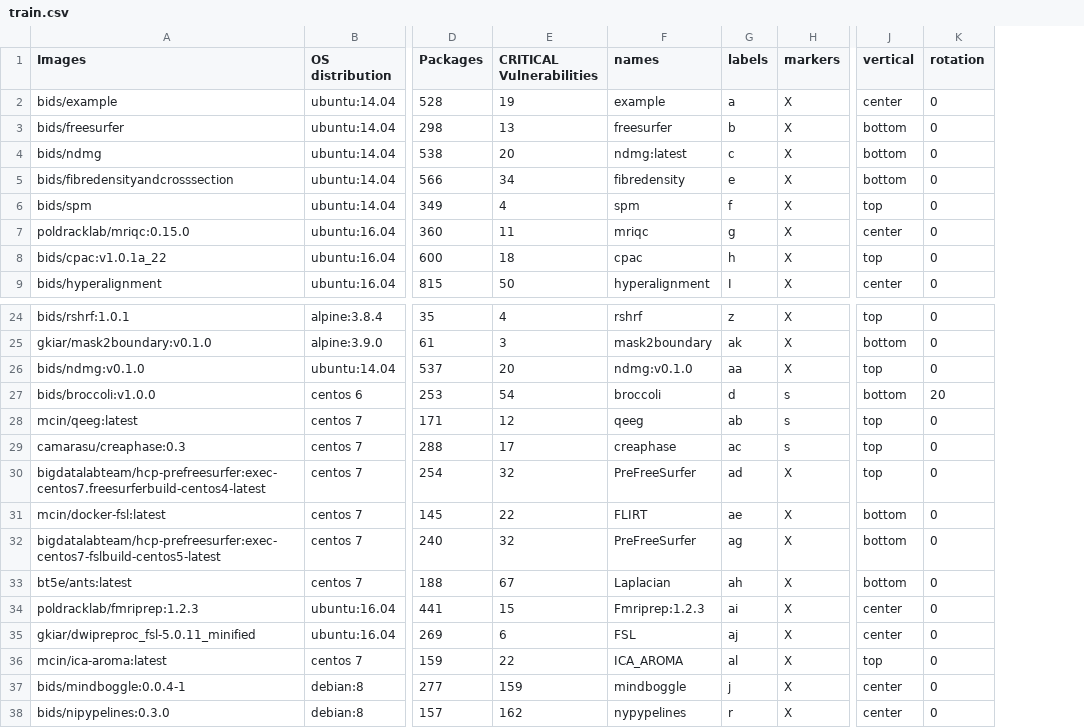
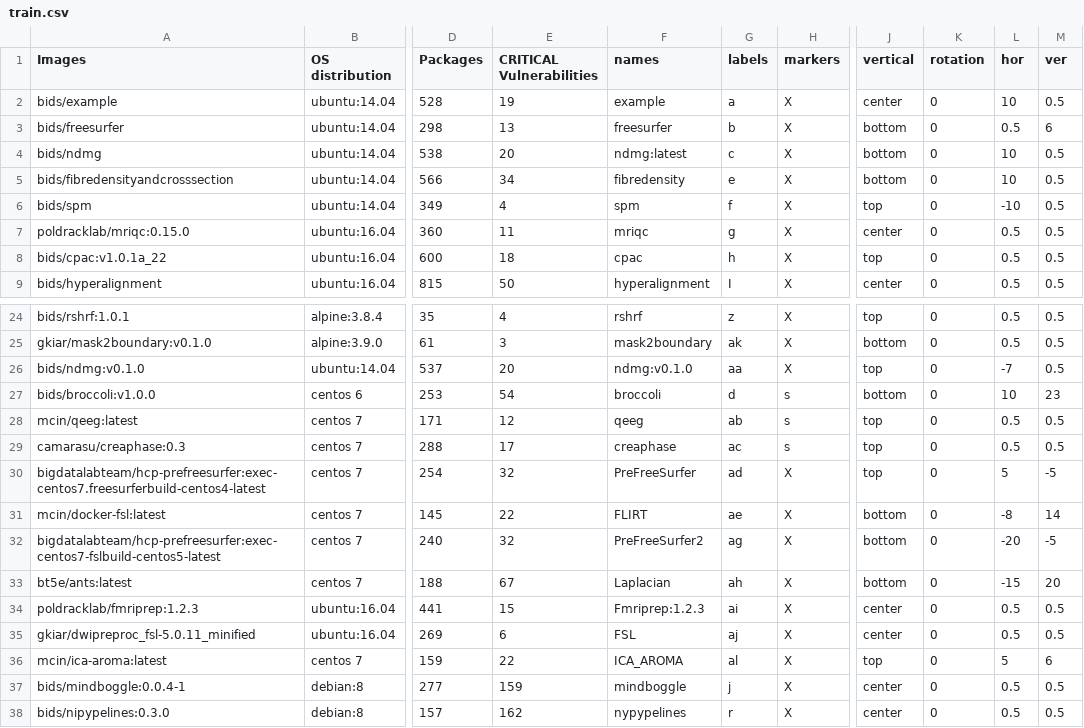
Before and after one commit to big-data-lab-team/container-vulnerabilities-paper, a CSV file: train.csv, drawn as a sheet; only a part is shown, gaps mark what is left out; the diff names each change by its address in the sheet, - before the commit and + after, or states it on an @@ line.

```diff
--- a/train.csv
+++ b/train.csv
+column L (hor), rows 2-9: 10 | 0.5 | 10 | 10 | -10 | 0.5 | 0.5 | 0.5; rows 24-38: 0.5 | 0.5 | -7 | 10 | 0.5 | 0.5 | 5 | -8 | -20 | -15 | 0.5 | 0.5 | 5 | 0.5 | 0.5
+column M (ver), rows 2-9: 0.5 | 6 | 0.5 | 0.5 | 0.5 | 0.5 | 0.5 | 0.5; rows 24-38: 0.5 | 0.5 | 0.5 | 23 | 0.5 | 0.5 | -5 | 14 | -5 | 20 | 0.5 | 0.5 | 6 | 0.5 | 0.5
-K27 (rotation): 20
+K27 (rotation): 0
-F32 (names): PreFreeSurfer
+F32 (names): PreFreeSurfer2
```
Also changed, not shown: results.csv, 3 other files.
